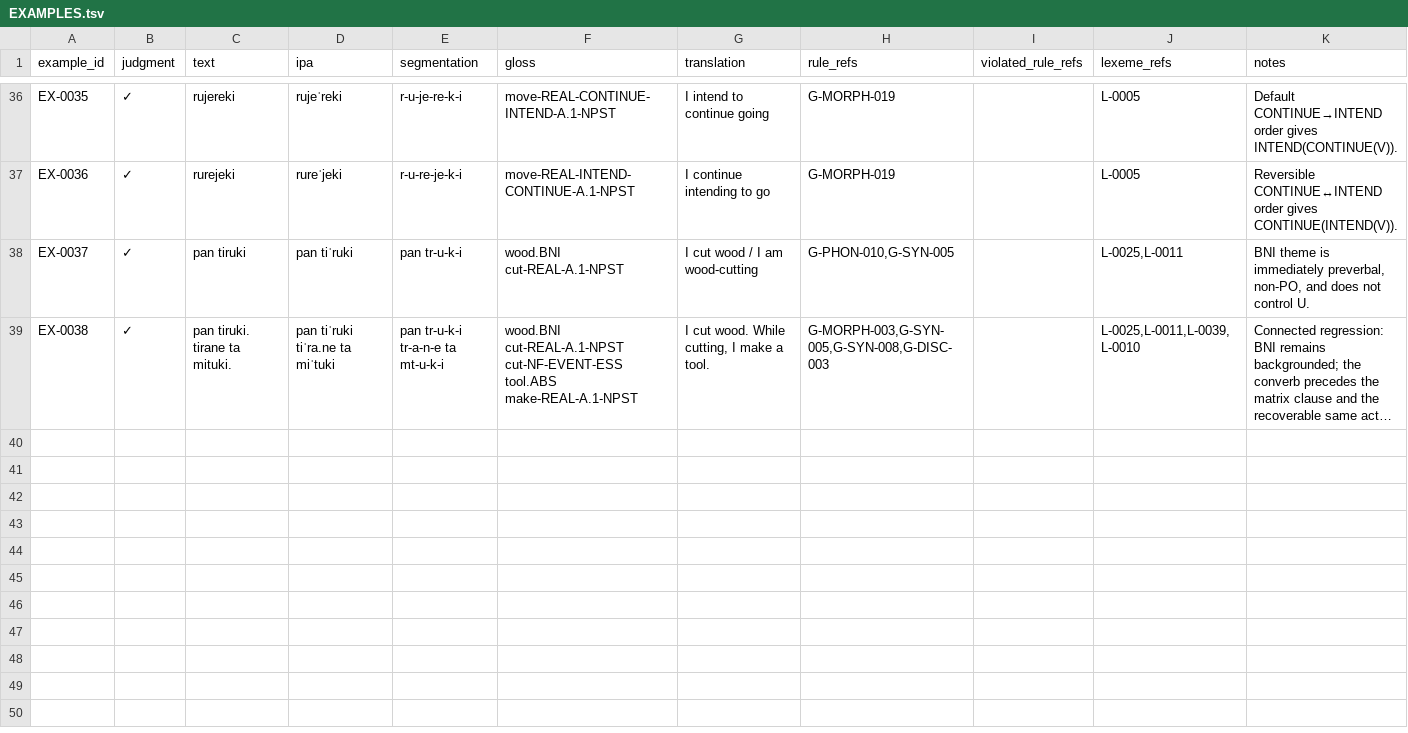
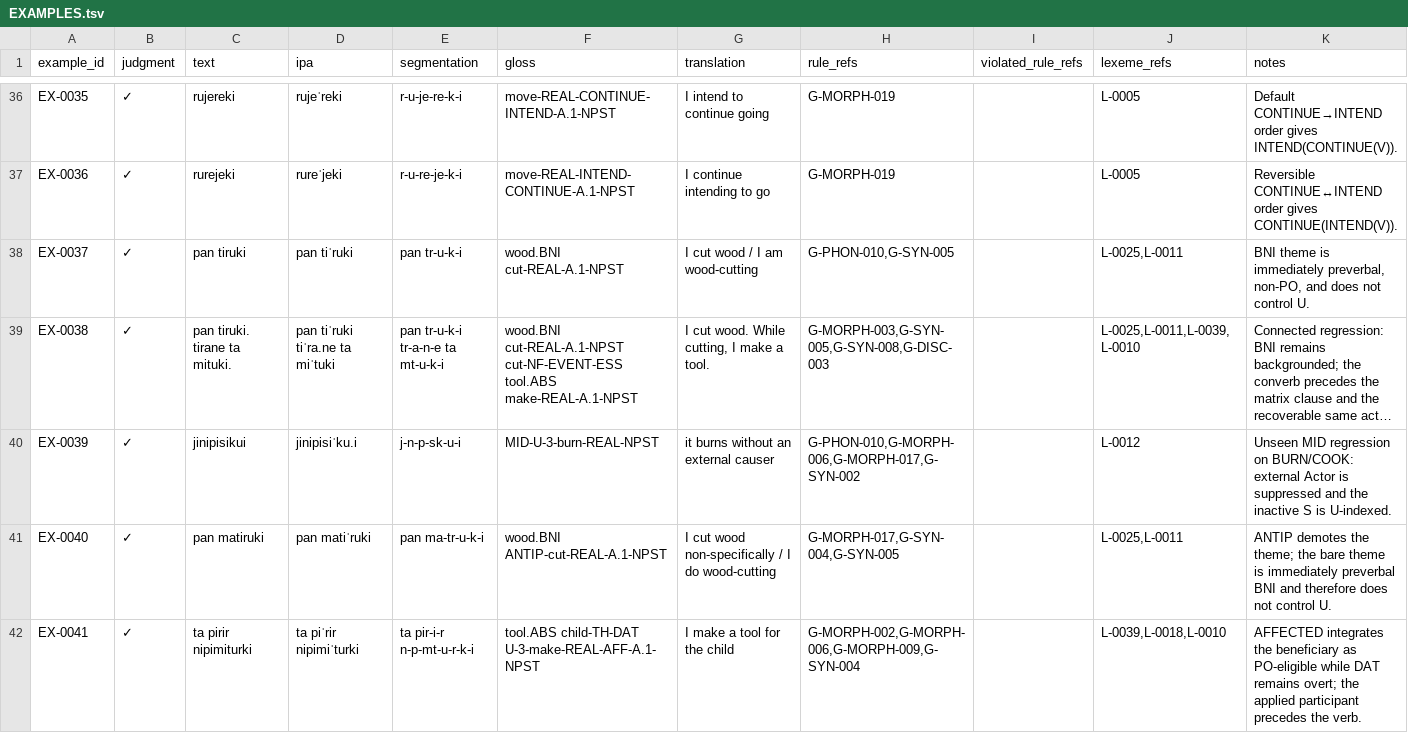
Before and after one commit to kaelschneider/protominitongue, a TSV file: EXAMPLES.tsv, drawn as a sheet; only a part is shown, gaps mark what is left out; long unchanged cells end in …; the diff covers the shown part only; the diff names each change by its address in the sheet, - before the commit and + after, or states it on an @@ line.

Commit message:
Expand lexical and connected-text regression corpus

```diff
--- a/EXAMPLES.tsv
+++ b/EXAMPLES.tsv
+row 40: EX-0039 | ✓ | jinipisikui | jinipisiˈku.i | j-n-p-sk-u-i | MID-U-3-burn-REAL-NPST | it burns without an external causer | G-PHON-010,G-MORPH-006,G-MORPH-017,G-SYN-002 |  | L-0012 | Unseen MID regression on BURN/COOK: external Actor is suppressed and the inactive S is U-indexed.
+row 41: EX-0040 | ✓ | pan matiruki | pan matiˈruki | pan ma-tr-u-k-i | wood.BNI ANTIP-cut-REAL-A.1-NPST | I cut wood non-specifically / I do wood-cutting | G-MORPH-017,G-SYN-004,G-SYN-005 |  | L-0025,L-0011 | ANTIP demotes the theme; the bare theme is immediately preverbal BNI and therefore does not control U.
+row 42: EX-0041 | ✓ | ta pirir nipimiturki | ta piˈrir nipimiˈturki | ta pir-i-r n-p-mt-u-r-k-i | tool.ABS child-TH-DAT U-3-make-REAL-AFF-A.1-NPST | I make a tool for the child | G-MORPH-002,G-MORPH-006,G-MORPH-009,G-SYN-004 |  | L-0039,L-0018,L-0010 | AFFECTED integrates the beneficiary as PO-eligible while DAT remains overt; the applied participant precedes the verb.
```
Also changed, not shown: 9 added rows elsewhere in this file.
